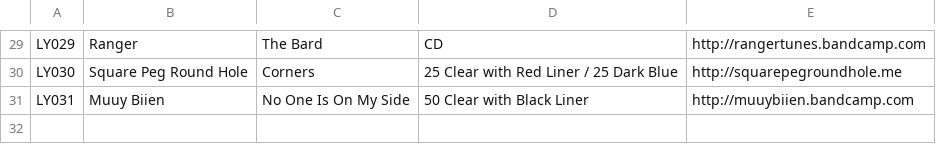
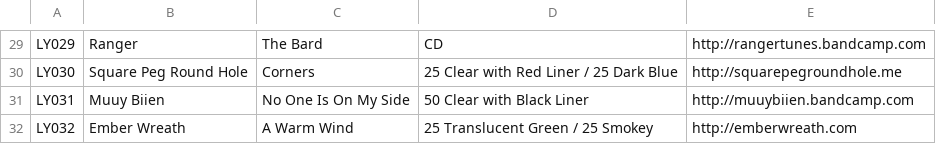
Before and after one commit to jessesquires/likeyoungrecords, a CSV file: bootstrap-photo-grid/releases.csv, drawn as a sheet; only a part is shown, gaps mark what is left out.

```diff
--- a/bootstrap-photo-grid/releases.csv
+++ b/bootstrap-photo-grid/releases.csv
@@ -31 +31,2 @@ LY030,Square Peg Round Hole,Corners,25 Clear with Red Liner / 25 Dark Blue,http:
 LY031,Muuy Biien,No One Is On My Side,50 Clear with Black Liner,http://muuybiien.bandcamp.com
+LY032,Ember Wreath,A Warm Wind,25 Translucent Green / 25 Smokey,http://emberwreath.com
```
Also changed, not shown: 2 other files.
